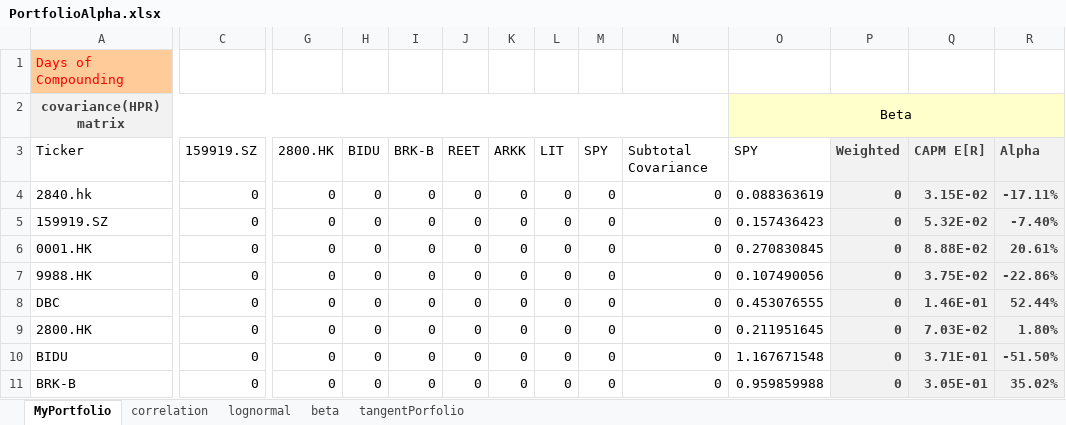
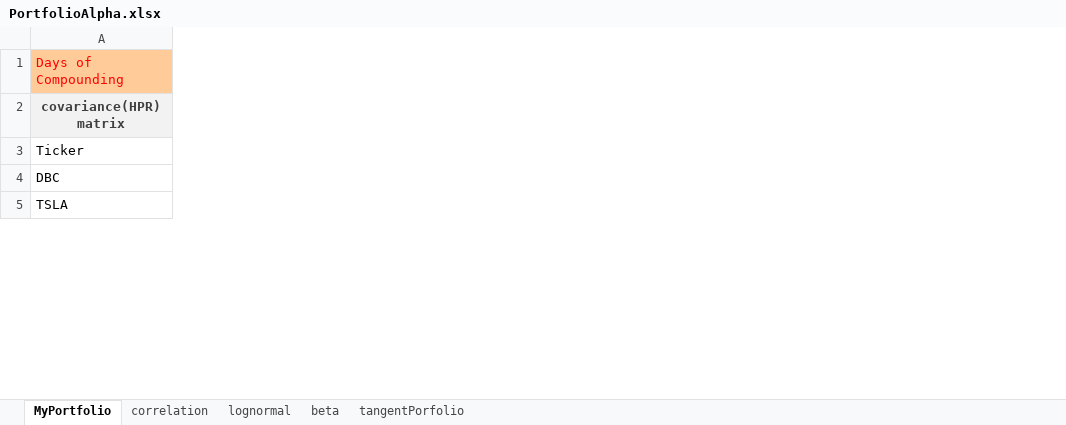
Before and after one commit to wskraymond/OptimalPortfolio, an Excel workbook: ui/PortfolioAlpha.xlsx, sheet MyPortfolio, drawn as a sheet; only a part is shown, gaps mark what is left out; values as stored, in another font and other column widths than the file's, no borders; conditional formats not drawn; removed rows and columns are numbered as before the commit, all else as after; rows hold the shown columns only; the diff covers the shown part only; the diff names each change by its address in the sheet, - before the commit and + after, or states it on an @@ line.

```diff
--- a/ui/PortfolioAlpha.xlsx (sheet MyPortfolio)
+++ b/ui/PortfolioAlpha.xlsx (sheet MyPortfolio)
-column C, row 3: 159919.SZ; row 8: 0
-column G, row 3: 2800.HK; row 8: 0
-column H, row 3: BIDU; row 8: 0
-column I, row 3: BRK-B; row 8: 0
-column J, row 3: REET; row 8: 0
-column K, row 3: ARKK; row 8: 0
-column L, row 3: LIT; row 8: 0
-column M, row 3: SPY; row 8: 0
-column N, row 3: Subtotal Covariance; row 8: 0
-column O, rows 2-3: Beta | SPY; row 8: 0.453076555
-column P, row 3: Weighted; row 8: 0
-column Q, row 3: CAPM E[R]; row 8: 1.46E-01
-column R, row 3: Alpha; row 8: 52.44%
-row 4: 2840.hk | 0 | 0 | 0 | 0 | 0 | 0 | 0 | 0 | 0 | 0.088363619 | 0 | 3.15E-02 | -17.11%
-row 5: 159919.SZ | 0 | 0 | 0 | 0 | 0 | 0 | 0 | 0 | 0 | 0.157436423 | 0 | 5.32E-02 | -7.40%
-row 6: 0001.HK | 0 | 0 | 0 | 0 | 0 | 0 | 0 | 0 | 0 | 0.270830845 | 0 | 8.88E-02 | 20.61%
-row 7: 9988.HK | 0 | 0 | 0 | 0 | 0 | 0 | 0 | 0 | 0 | 0.107490056 | 0 | 3.75E-02 | -22.86%
-row 9: 2800.HK | 0 | 0 | 0 | 0 | 0 | 0 | 0 | 0 | 0 | 0.211951645 | 0 | 7.03E-02 | 1.80%
-row 10: BIDU | 0 | 0 | 0 | 0 | 0 | 0 | 0 | 0 | 0 | 1.167671548 | 0 | 3.71E-01 | -51.50%
-row 11: BRK-B | 0 | 0 | 0 | 0 | 0 | 0 | 0 | 0 | 0 | 0.959859988 | 0 | 3.05E-01 | 35.02%
+row 5: TSLA
```
Also changed, not shown: 9 added rows, 4 removed rows, 15 added columns, 3 removed columns, 47 edited cells and cell formats elsewhere in this sheet, sheet lognormal, sheet correlation, sheet beta, sheet tangentPorfolio, formulas that keep their value, 1 other file.
